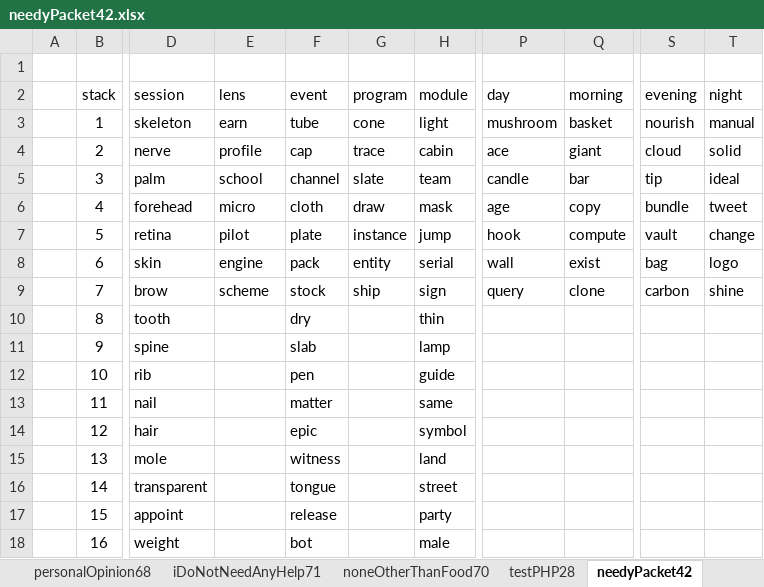
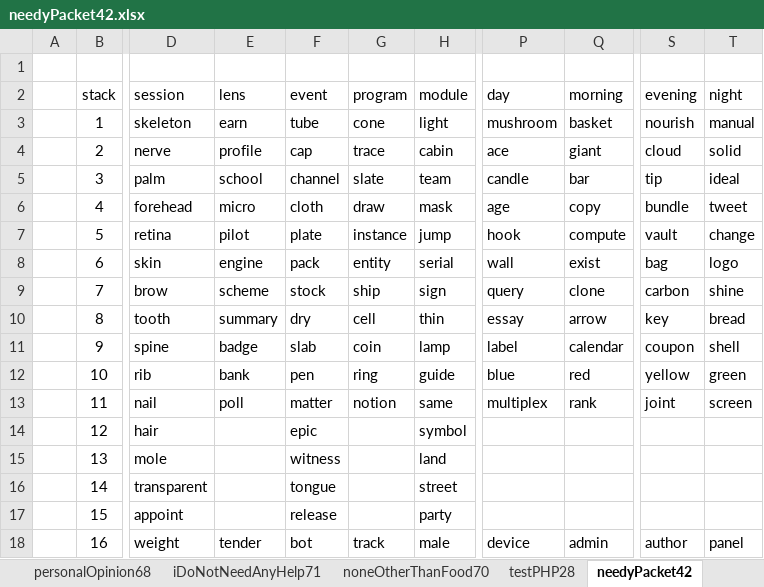
Before and after one commit to openroot/onlyIf31, an Excel workbook: onlyIf31/asset/needyPacket42/needyPacket42.xlsx, sheet needyPacket42, drawn as a sheet; only a part is shown, gaps mark what is left out; values as stored, in another font and other column widths than the file's, no borders; charts and pictures not drawn; the diff covers the shown part only; the diff names each change by its address in the sheet, - before the commit and + after, or states it on an @@ line.

```diff
--- a/onlyIf31/asset/needyPacket42/needyPacket42.xlsx (sheet needyPacket42)
+++ b/onlyIf31/asset/needyPacket42/needyPacket42.xlsx (sheet needyPacket42)
-E10 (lens): (empty)
+E10 (lens): summary
-G10 (program): (empty)
+G10 (program): cell
-P10 (day): (empty)
+P10 (day): essay
-Q10 (morning): (empty)
+Q10 (morning): arrow
-S10 (evening): (empty)
+S10 (evening): key
-T10 (night): (empty)
+T10 (night): bread
-E11 (lens): (empty)
+E11 (lens): badge
-G11 (program): (empty)
+G11 (program): coin
-P11 (day): (empty)
+P11 (day): label
-Q11 (morning): (empty)
+Q11 (morning): calendar
-S11 (evening): (empty)
+S11 (evening): coupon
-T11 (night): (empty)
+T11 (night): shell
-E12 (lens): (empty)
+E12 (lens): bank
-G12 (program): (empty)
+G12 (program): ring
-P12 (day): (empty)
+P12 (day): blue
-Q12 (morning): (empty)
+Q12 (morning): red
-S12 (evening): (empty)
+S12 (evening): yellow
-T12 (night): (empty)
+T12 (night): green
-E13 (lens): (empty)
+E13 (lens): poll
-G13 (program): (empty)
+G13 (program): notion
-P13 (day): (empty)
+P13 (day): multiplex
-Q13 (morning): (empty)
+Q13 (morning): rank
-S13 (evening): (empty)
+S13 (evening): joint
-T13 (night): (empty)
+T13 (night): screen
-E18 (lens): (empty)
+E18 (lens): tender
-G18 (program): (empty)
+G18 (program): track
-P18 (day): (empty)
+P18 (day): device
-Q18 (morning): (empty)
+Q18 (morning): admin
-S18 (evening): (empty)
+S18 (evening): author
-T18 (night): (empty)
+T18 (night): panel
```
Also changed, not shown: 18 edited cells elsewhere in this sheet, 4 other files.
